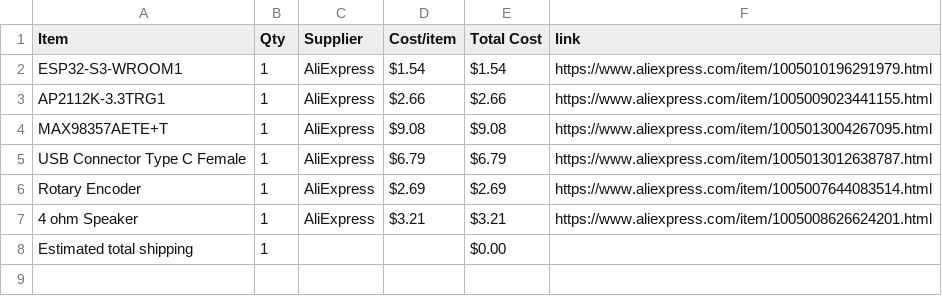
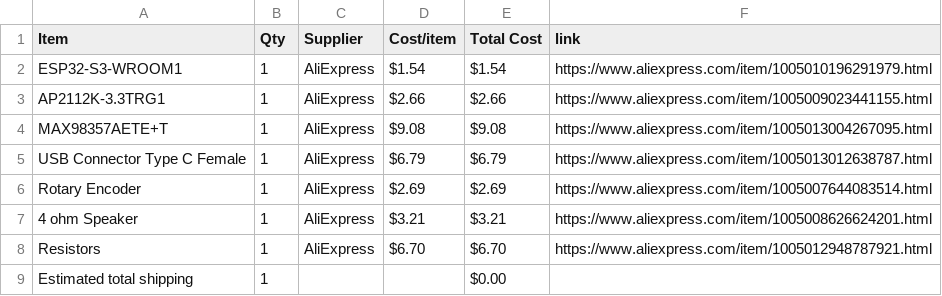
Before and after one commit to anshvirmani31-bit/Custom-Audio-Player, a CSV file: BOM.csv, drawn as a sheet.

Commit message:
Sync Custom Audio Player from Half Life

```diff
--- a/BOM.csv
+++ b/BOM.csv
@@ -7,2 +7,3 @@ Rotary Encoder,1,AliExpress,$2.69,$2.69,https://www.aliexpress.com/item/10050076
 4 ohm Speaker,1,AliExpress,$3.21,$3.21,https://www.aliexpress.com/item/1005008626624201.html
+Resistors,1,AliExpress,$6.70,$6.70,https://www.aliexpress.com/item/1005012948787921.html
 Estimated total shipping,1,,,$0.00,
```
